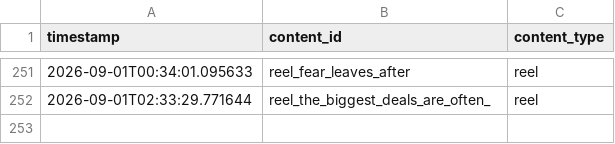
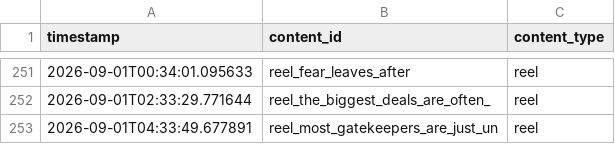
Before and after one commit to pruthvi-builds/closer-code-engine, a CSV file: content_data/content_log.csv, drawn as a sheet; only a part is shown, gaps mark what is left out.

Commit message:
Log confirmed post 2026-09-01T04:33:49Z

```diff
--- a/content_data/content_log.csv
+++ b/content_data/content_log.csv
@@ -252 +252,2 @@ timestamp,content_id,content_type
 2026-09-01T02:33:29.771644,reel_the_biggest_deals_are_often_,reel
+2026-09-01T04:33:49.677891,reel_most_gatekeepers_are_just_un,reel
```
